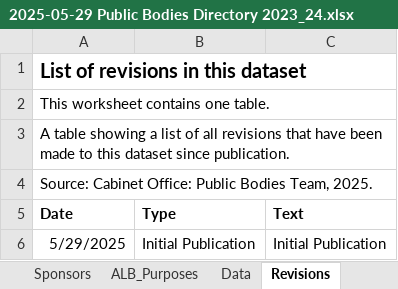
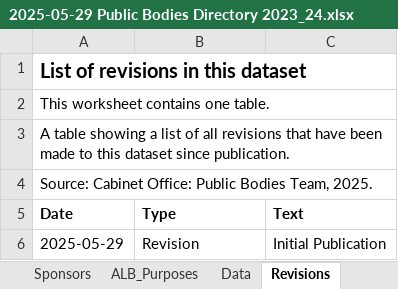
Before and after one commit to co-public-bodies/ALB_Landscape_Analysis_2023_24, an Excel workbook: Data/2025-05-29 Public Bodies Directory 2023_24.xlsx, sheet Revisions, drawn as a sheet; values as stored, in another font and other column widths than the file's, no borders; table styles not drawn; removed rows and columns are numbered as before the commit, all else as after; the diff names each change by its address in the sheet, - before the commit and + after, or states it on an @@ line.

Commit message:
minor text tweaks to cover page

```diff
--- a/Data/2025-05-29 Public Bodies Directory 2023_24.xlsx (sheet Revisions)
+++ b/Data/2025-05-29 Public Bodies Directory 2023_24.xlsx (sheet Revisions)
-row 6: 5/29/2025 | Initial Publication | Initial Publication
+row 6: 2025-05-29 | Revision | Initial Publication
```
Also changed, not shown: sheet Cover.
